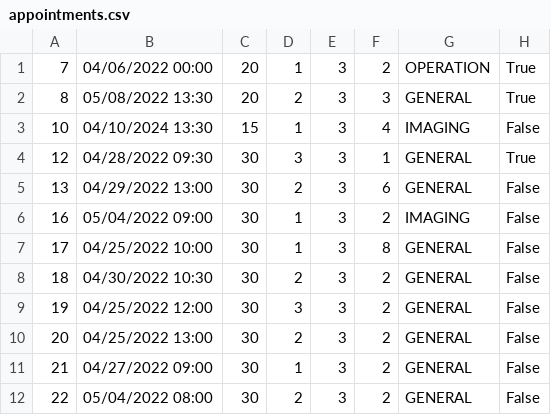
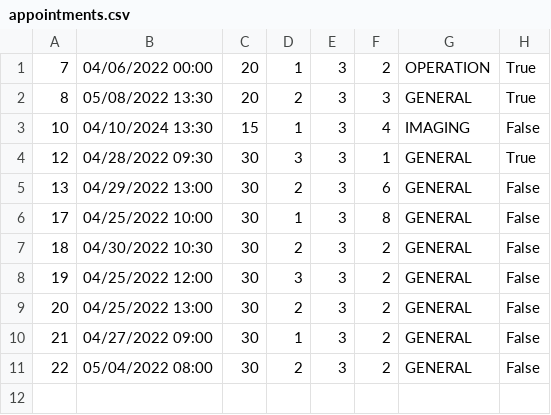
Before and after one commit to Gravarica/SIMS-ZdravoBolnica, a CSV file: Aplikacija/HospitalProject/Resources/Data/appointments.csv, drawn as a sheet; the diff names each change by its address in the sheet, - before the commit and + after, or states it on an @@ line.

```diff
--- a/Aplikacija/HospitalProject/Resources/Data/appointments.csv
+++ b/Aplikacija/HospitalProject/Resources/Data/appointments.csv
-row 6: 16 | 05/04/2022 09:00 | 30 | 1 | 3 | 2 | IMAGING | False
```
Also changed, not shown: 12 other files.
